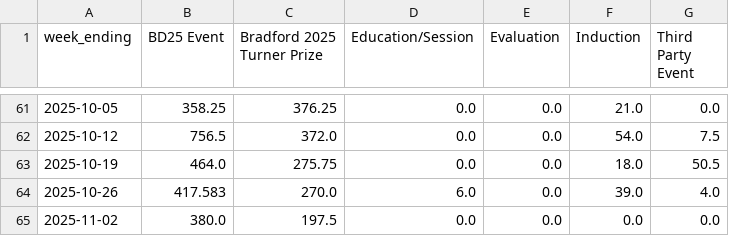
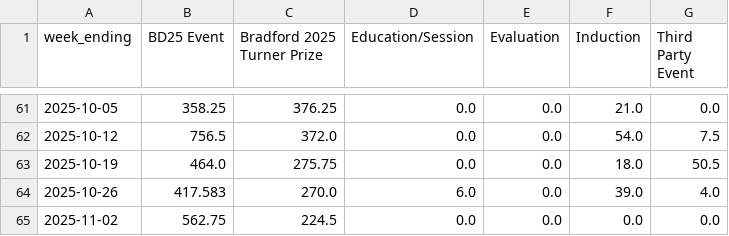
Before and after one commit to open-innovations/bradford-2025, a CSV file: src/themes/volunteers/_data/shifts/hours_by_week.csv, drawn as a sheet; only a part is shown, gaps mark what is left out.

```diff
--- a/src/themes/volunteers/_data/shifts/hours_by_week.csv
+++ b/src/themes/volunteers/_data/shifts/hours_by_week.csv
@@ -64,2 +64,2 @@ week_ending,BD25 Event,Bradford 2025 Turner Prize,Education/Session,Evaluation,I
 2025-10-26,417.583,270.0,6.0,0.0,39.0,4.0
-2025-11-02,380.0,197.5,0.0,0.0,0.0,0.0
+2025-11-02,562.75,224.5,0.0,0.0,0.0,0.0
```
Also changed, not shown: src/themes/programme/_data/events/monthly_breakdown.csv, src/themes/programme/_data/events/monthly_by_project_audience.csv, 52 other files.
